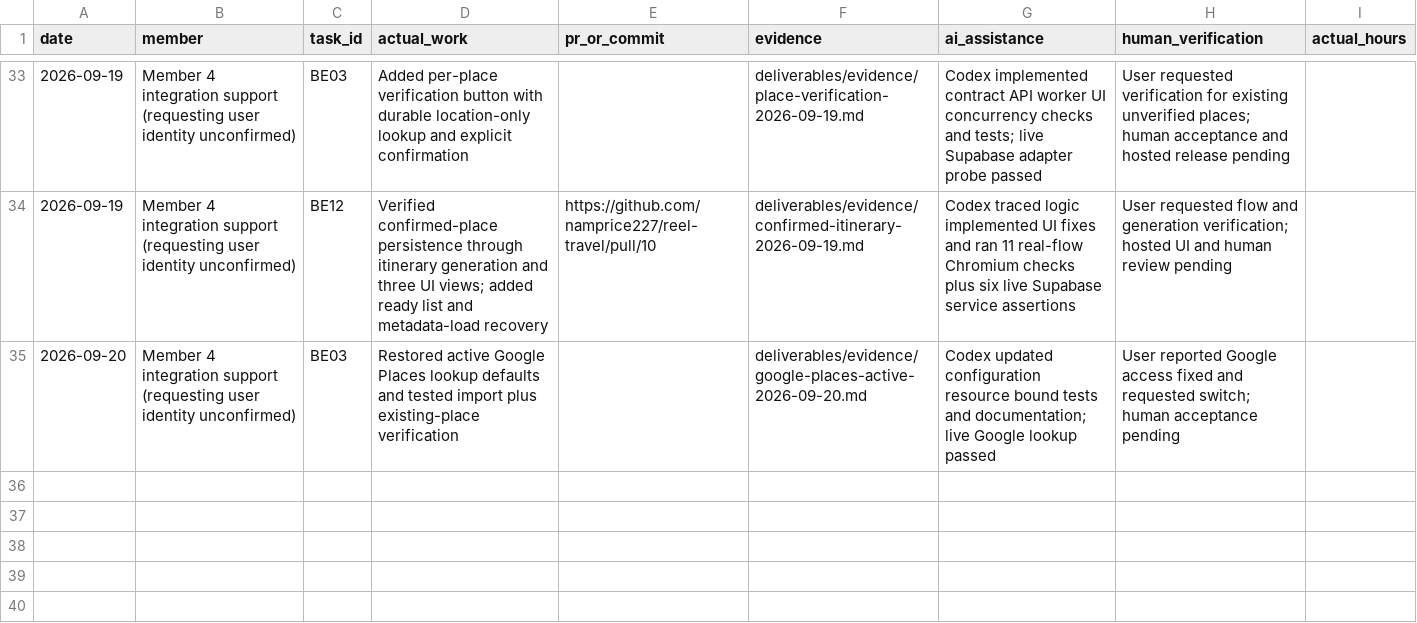
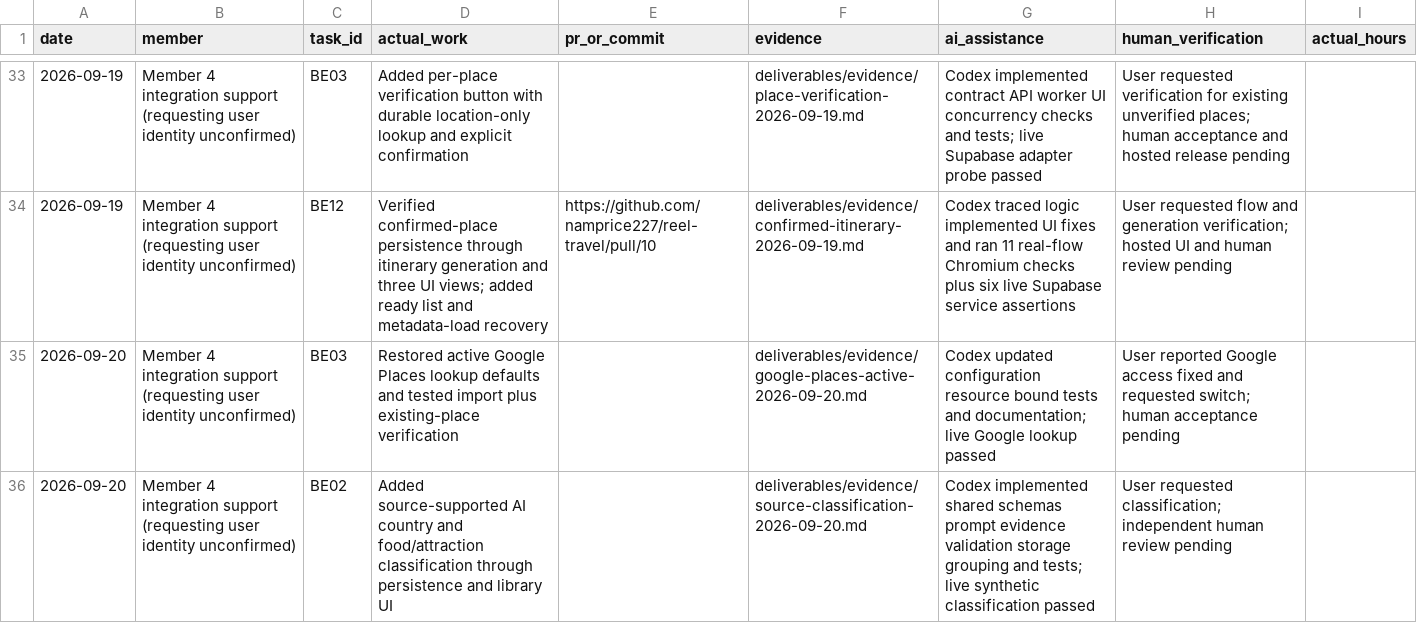
Before and after one commit to namprice227/reel-travel, a CSV file: planning/contributions.csv, drawn as a sheet; only a part is shown, gaps mark what is left out.

Commit message:
feat: classify extracted places by country and activity

```diff
--- a/planning/contributions.csv
+++ b/planning/contributions.csv
@@ -35 +35,2 @@ date,member,task_id,actual_work,pr_or_commit,evidence,ai_assistance,human_verifi
 2026-09-20,Member 4 integration support (requesting user identity unconfirmed),BE03,Restored active Google Places lookup defaults and tested import plus existing-place verification,,deliverables/evidence/google-places-active-2026-09-20.md,Codex updated configuration resource bound tests and documentation; live Google lookup passed,User reported Google access fixed and requested switch; human acceptance pending,
+2026-09-20,Member 4 integration support (requesting user identity unconfirmed),BE02,Added source-supported AI country and food/attraction classification through persistence and library UI,,deliverables/evidence/source-classification-2026-09-20.md,Codex implemented shared schemas prompt evidence validation storage grouping and tests; live synthetic classification passed,User requested classification; independent human review pending,
```
Also changed, not shown: planning/tasks.csv, 24 other files.
